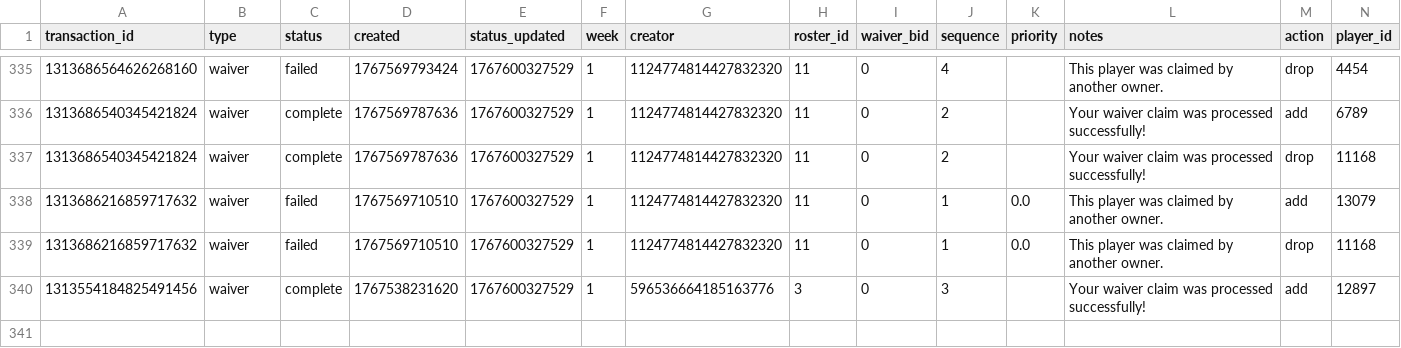
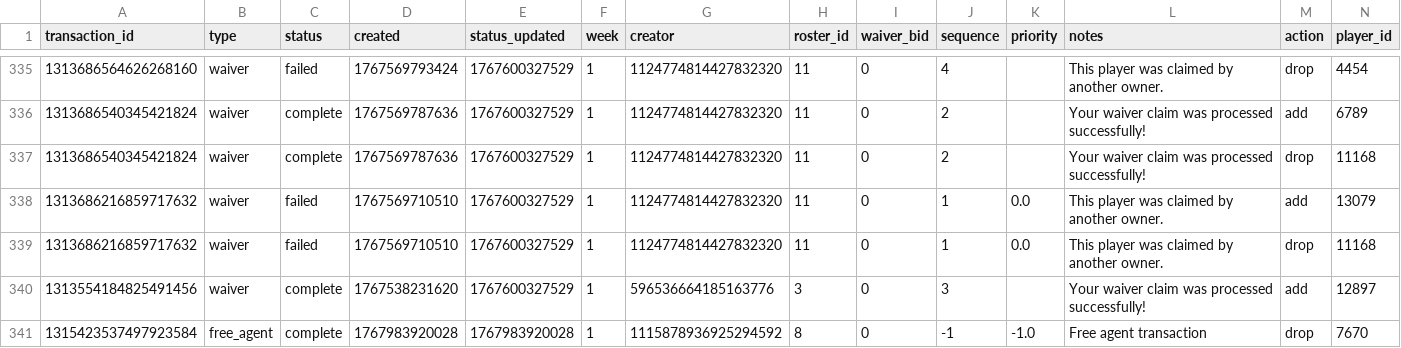
Before and after one commit to capitanlandr/trade-analysis-dashboard, a CSV file: pipeline/waiver_wire_analysis.csv, drawn as a sheet; only a part is shown, gaps mark what is left out; rows hold the shown columns only; the diff names each change by its address in the sheet, - before the commit and + after, or states it on an @@ line.

```diff
--- a/pipeline/waiver_wire_analysis.csv
+++ b/pipeline/waiver_wire_analysis.csv
+row 341: 1315423537497923584 | free_agent | complete | 1767983920028 | 1767983920028 | 1 | 1115878936925294592 | 8 | 0 | -1 | -1.0 | Free agent transaction | drop | 7670
```
Also changed, not shown: 16 other files.
